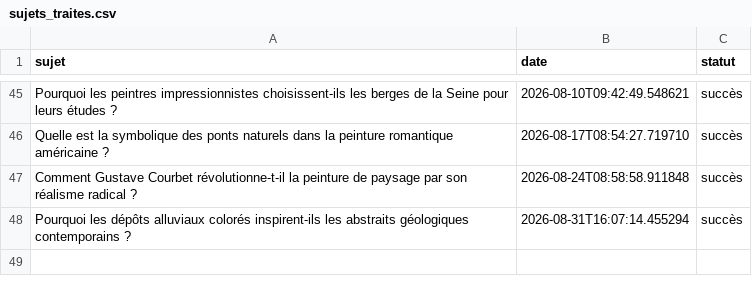
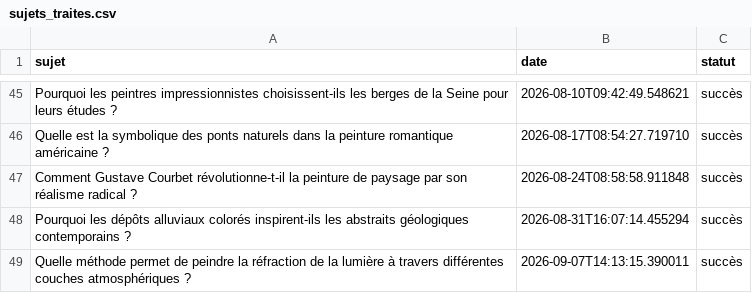
Before and after one commit to Metalosmose21/Nature-5, a CSV file: sujets_traites.csv, drawn as a sheet; only a part is shown, gaps mark what is left out.

```diff
--- a/sujets_traites.csv
+++ b/sujets_traites.csv
@@ -48 +48,2 @@ Comment Gustave Courbet révolutionne-t-il la peinture de paysage par son réali
 Pourquoi les dépôts alluviaux colorés inspirent-ils les abstraits géologiques contemporains ?,2026-08-31T16:07:14.455294,succès
+Quelle méthode permet de peindre la réfraction de la lumière à travers différentes couches atmosphériques ?,2026-09-07T14:13:15.390011,succès
```
Also changed, not shown: sujets.csv.
